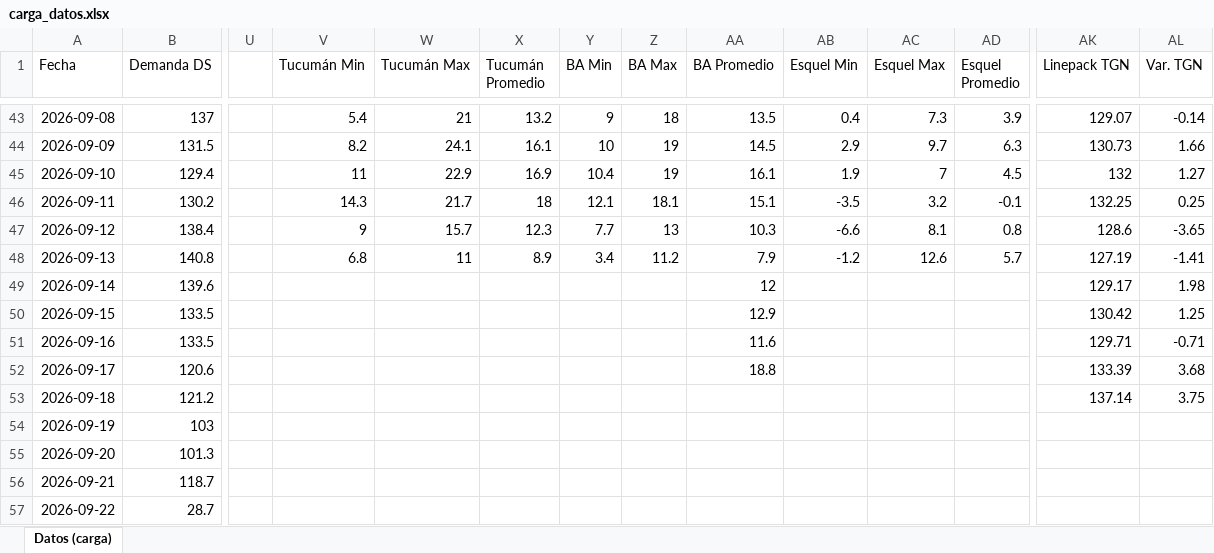
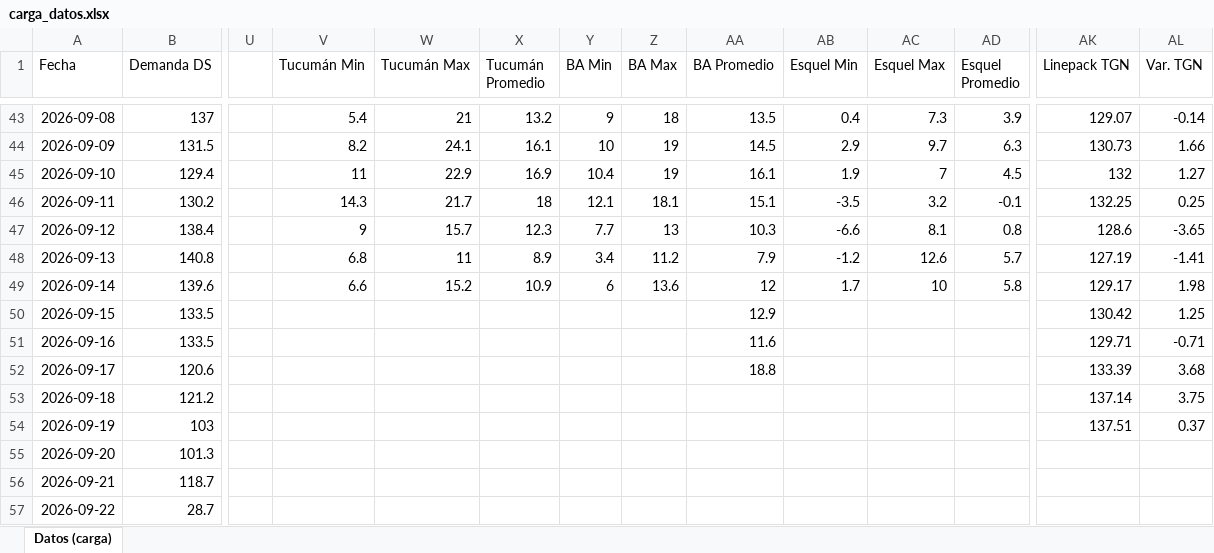
Before and after one commit to RodrigoManassero/estado-sistema-gas-rodrigo, an Excel workbook: data/carga_datos.xlsx, sheet Datos (carga), drawn as a sheet; only a part is shown, gaps mark what is left out; values as stored, in another font and other column widths than the file's, no borders; the diff names each change by its address in the sheet, - before the commit and + after, or states it on an @@ line.

```diff
--- a/data/carga_datos.xlsx (sheet Datos (carga))
+++ b/data/carga_datos.xlsx (sheet Datos (carga))
-V49 (Tucumán Min): (empty)
+V49 (Tucumán Min): 6.6
-W49 (Tucumán Max): (empty)
+W49 (Tucumán Max): 15.2
-X49 (Tucumán Promedio): (empty)
+X49 (Tucumán Promedio): 10.9
-Y49 (BA Min): (empty)
+Y49 (BA Min): 6
-Z49 (BA Max): (empty)
+Z49 (BA Max): 13.6
-AB49 (Esquel Min): (empty)
+AB49 (Esquel Min): 1.7
-AC49 (Esquel Max): (empty)
+AC49 (Esquel Max): 10
-AD49 (Esquel Promedio): (empty)
+AD49 (Esquel Promedio): 5.8
-AK54 (Linepack TGN): (empty)
+AK54 (Linepack TGN): 137.51
-AL54 (Var. TGN): (empty)
+AL54 (Var. TGN): 0.37
```
Also changed, not shown: 32 other files.
